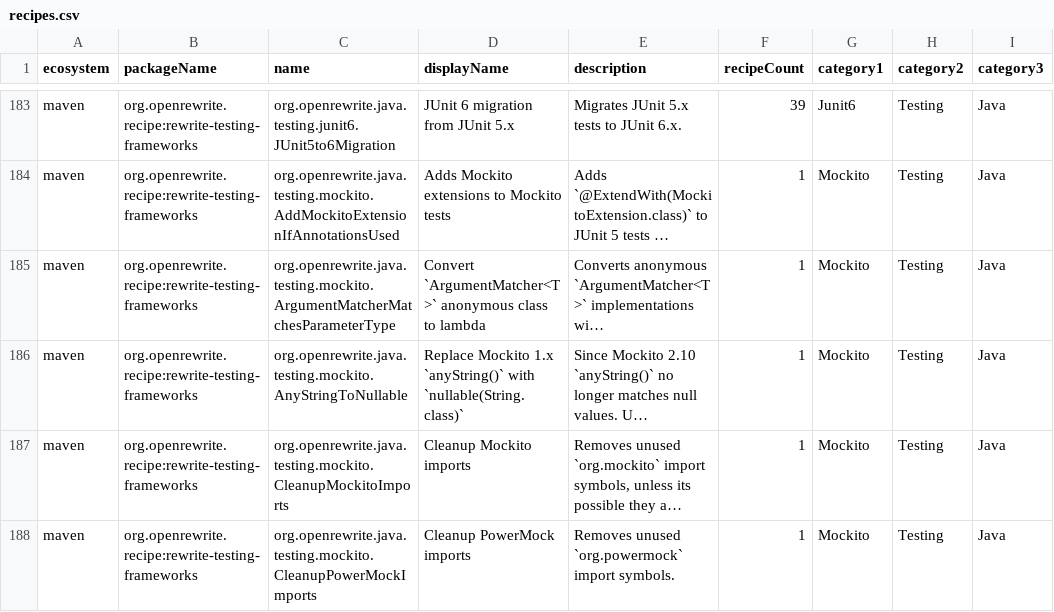
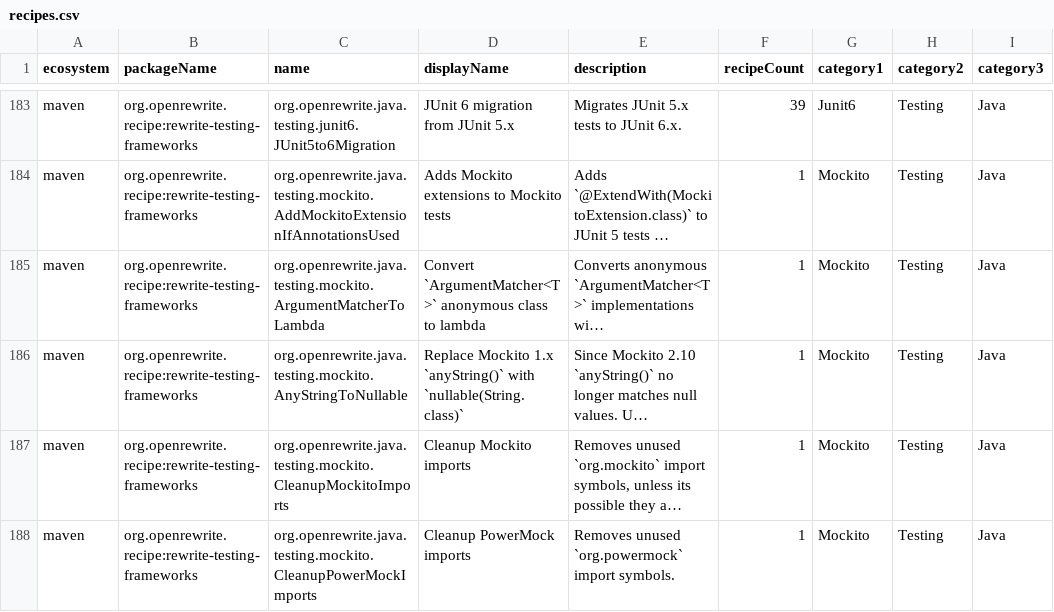
Before and after one commit to openrewrite/rewrite-testing-frameworks, a CSV file: src/main/resources/META-INF/rewrite/recipes.csv, drawn as a sheet; only a part is shown, gaps mark what is left out; long unchanged cells end in …; the diff names each change by its address in the sheet, - before the commit and + after, or states it on an @@ line.

Commit message:
Rename ArgumentMatcherMatchesParameterType to ArgumentMatcherToLambda
Make the recipe class name more descriptive of what it actually does,
so it is clearer when used from a declarative recipe setup.

```diff
--- a/src/main/resources/META-INF/rewrite/recipes.csv
+++ b/src/main/resources/META-INF/rewrite/recipes.csv
-C185 (name): org.openrewrite.java.testing.mockito.ArgumentMatcherMatchesParameterType
+C185 (name): org.openrewrite.java.testing.mockito.ArgumentMatcherToLambda
```
Also changed, not shown: 3 other files.
